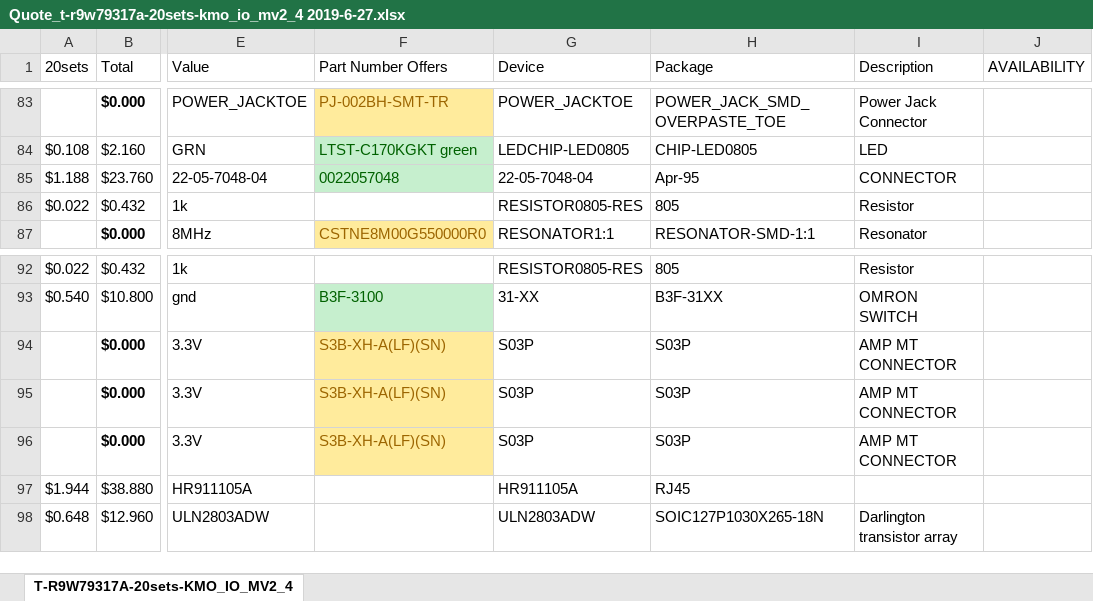
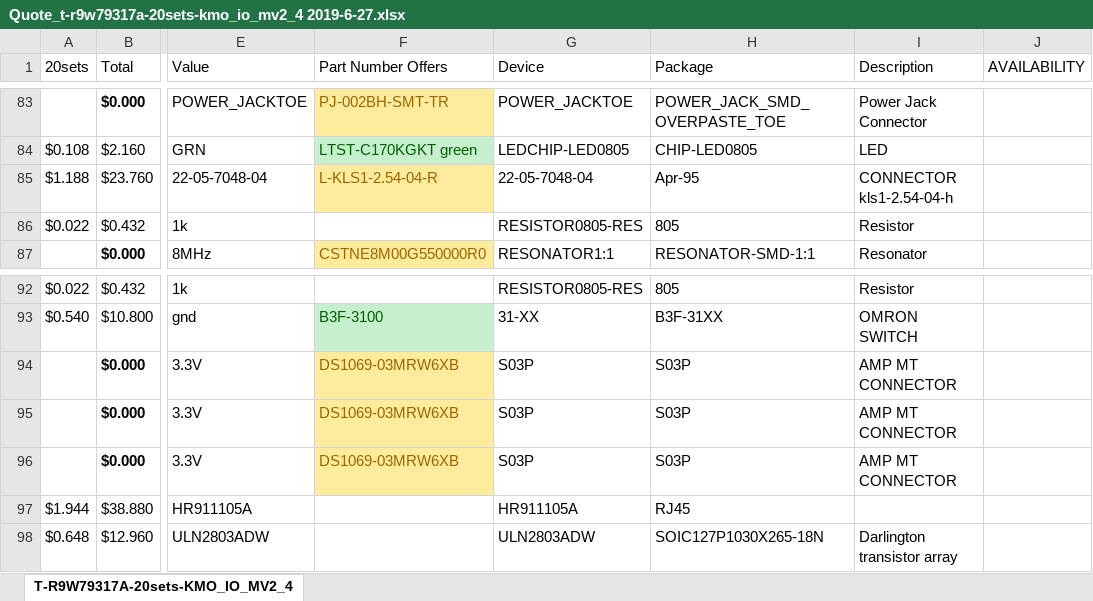
Before and after one commit to buildingautomator/eagle, an Excel workbook: KMO_IO_M/V2_4OUT/Quote_t-r9w79317a-20sets-kmo_io_mv2_4 2019-6-27.xlsx, sheet T-R9W79317A-20sets-KMO_IO_MV2_4, drawn as a sheet; only a part is shown, gaps mark what is left out; values as stored, in another font and other column widths than the file's, no borders; the diff names each change by its address in the sheet, - before the commit and + after, or states it on an @@ line.

Commit message:
Update Quote_t-r9w79317a-20sets-kmo_io_mv2_4 2019-6-27.xlsx

```diff
--- a/KMO_IO_M/V2_4OUT/Quote_t-r9w79317a-20sets-kmo_io_mv2_4 2019-6-27.xlsx (sheet T-R9W79317A-20sets-KMO_IO_MV2_4)
+++ b/KMO_IO_M/V2_4OUT/Quote_t-r9w79317a-20sets-kmo_io_mv2_4 2019-6-27.xlsx (sheet T-R9W79317A-20sets-KMO_IO_MV2_4)
-F85 (Part Number Offers): 0022057048
+F85 (Part Number Offers): L-KLS1-2.54-04-R
@@ F85 fill: #C6EFCE → #FFEB9C, text colour: #006100 → #9C6500 @@
-I85 (Description): CONNECTOR
+I85 (Description): CONNECTOR kls1-2.54-04-h
-F94:F96 (Part Number Offers): S3B-XH-A(LF)(SN)
+F94:F96 (Part Number Offers): DS1069-03MRW6XB
```
